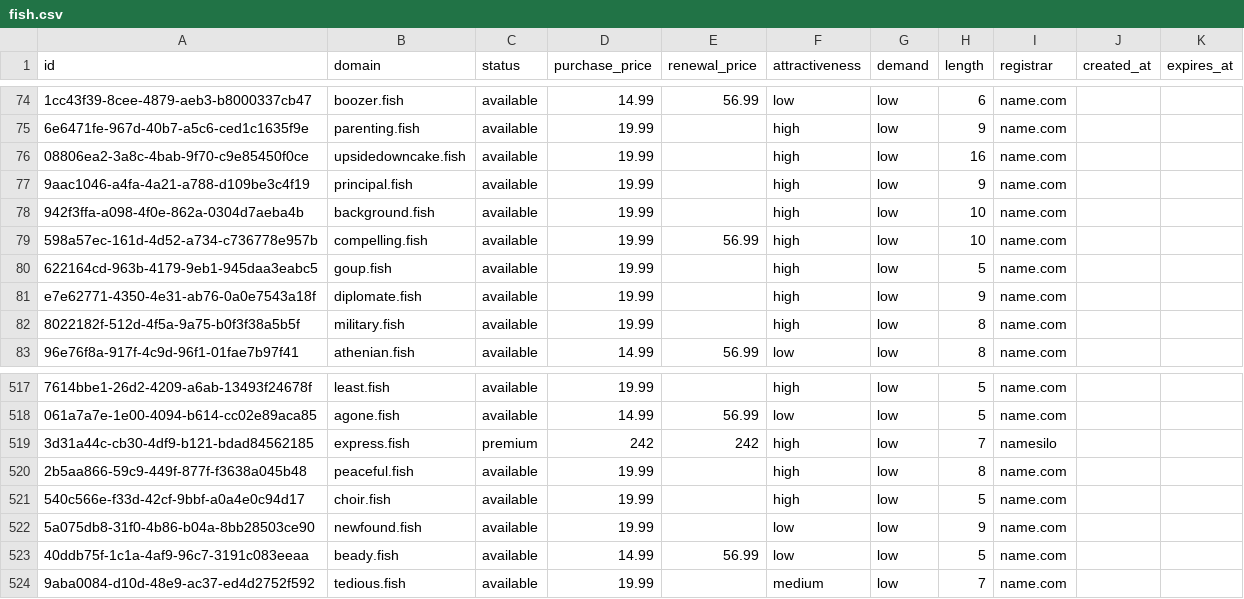
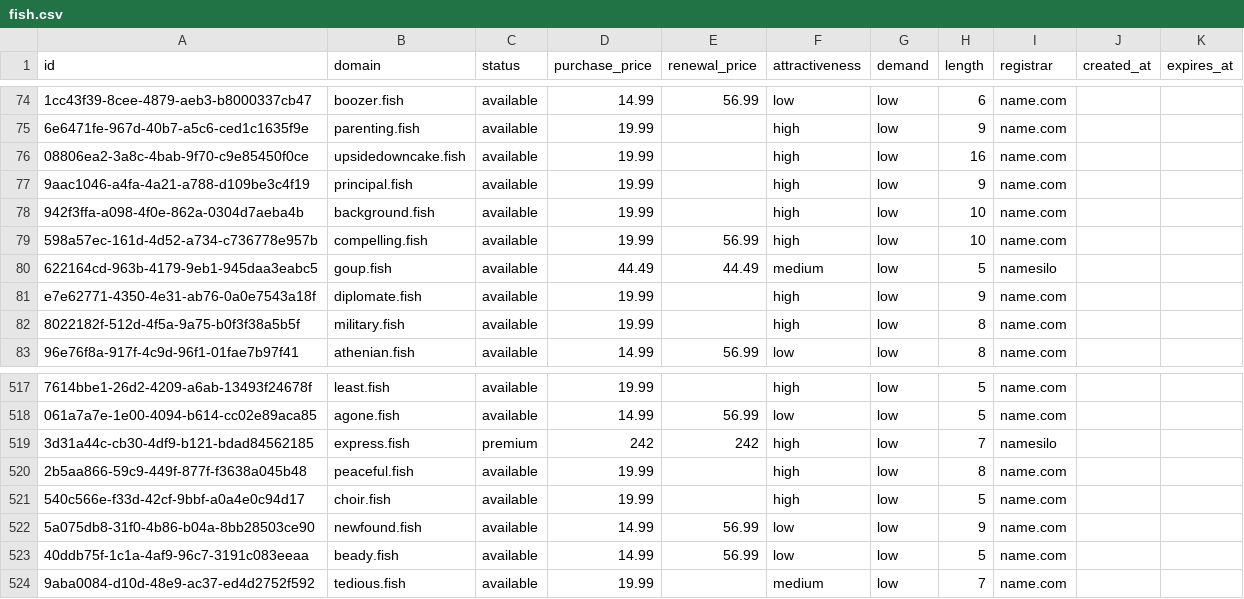
Before and after one commit to UniqueDomains/fish-oneword-domains, a CSV file: fish.csv, drawn as a sheet; only a part is shown, gaps mark what is left out; the diff names each change by its address in the sheet, - before the commit and + after, or states it on an @@ line.

Commit message:
Domains update

```diff
--- a/fish.csv
+++ b/fish.csv
-D80 (purchase_price): 19.99
+D80 (purchase_price): 44.49
-E80 (renewal_price): (empty)
+E80 (renewal_price): 44.49
-F80 (attractiveness): high
+F80 (attractiveness): medium
-I80 (registrar): name.com
+I80 (registrar): namesilo
-D522 (purchase_price): 19.99
+D522 (purchase_price): 14.99
-E522 (renewal_price): (empty)
+E522 (renewal_price): 56.99
```
Also changed, not shown: 4 other files.
